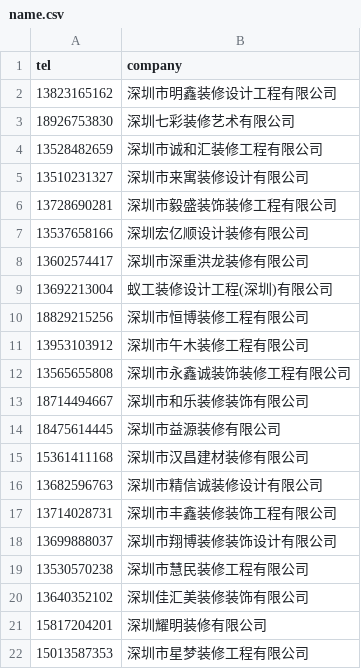
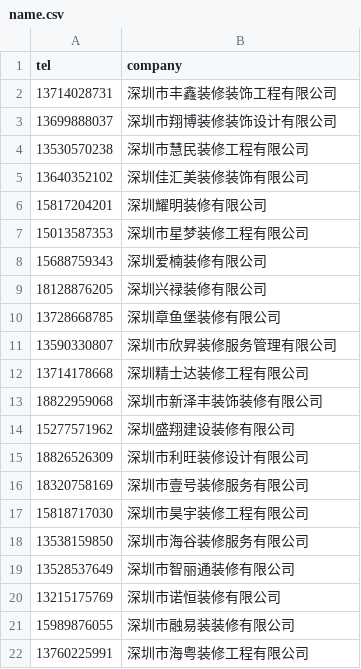
Before and after one commit to Oooptimistic/WeChataddfriend, a CSV file: name.csv, drawn as a sheet; only a part is shown; the shorter side is filled out with more unchanged rows.

```diff
--- a/name.csv
+++ b/name.csv
@@ -1,17 +1,2 @@
 tel,company
-13823165162,深圳市明鑫装修设计工程有限公司
-18926753830,深圳七彩装修艺术有限公司
-13528482659,深圳市诚和汇装修工程有限公司
-13510231327,深圳市来寓装修设计有限公司
-13728690281,深圳市毅盛装饰装修工程有限公司
-13537658166,深圳宏亿顺设计装修有限公司
-13602574417,深圳市深重洪龙装修有限公司
-13692213004,蚁工装修设计工程(深圳)有限公司
-18829215256,深圳市恒博装修工程有限公司
-13953103912,深圳市午木装修工程有限公司
-13565655808,深圳市永鑫诚装饰装修工程有限公司
-18714494667,深圳市和乐装修装饰有限公司
-18475614445,深圳市益源装修有限公司
-15361411168,深圳市汉昌建材装修有限公司
-13682596763,深圳市精信诚装修设计有限公司
 13714028731,深圳市丰鑫装修装饰工程有限公司
```
